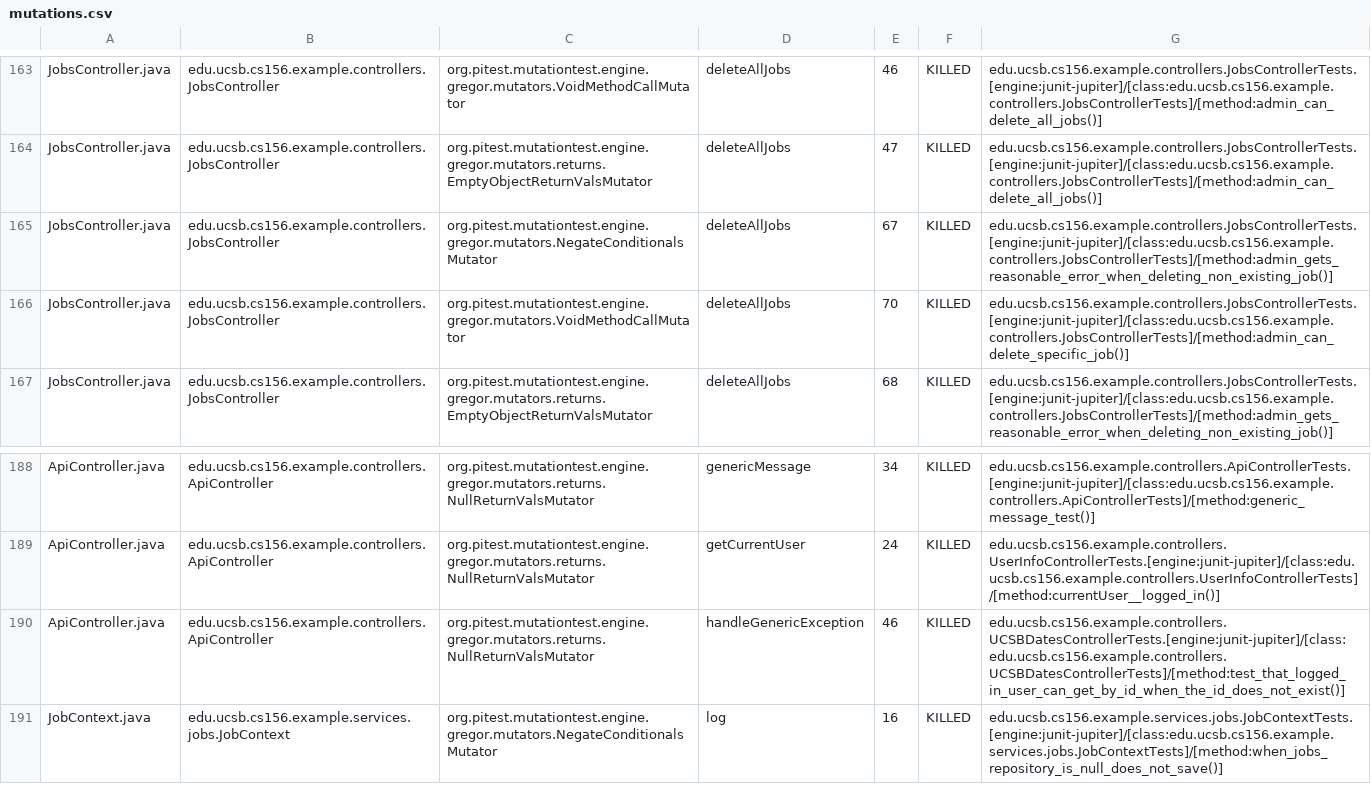
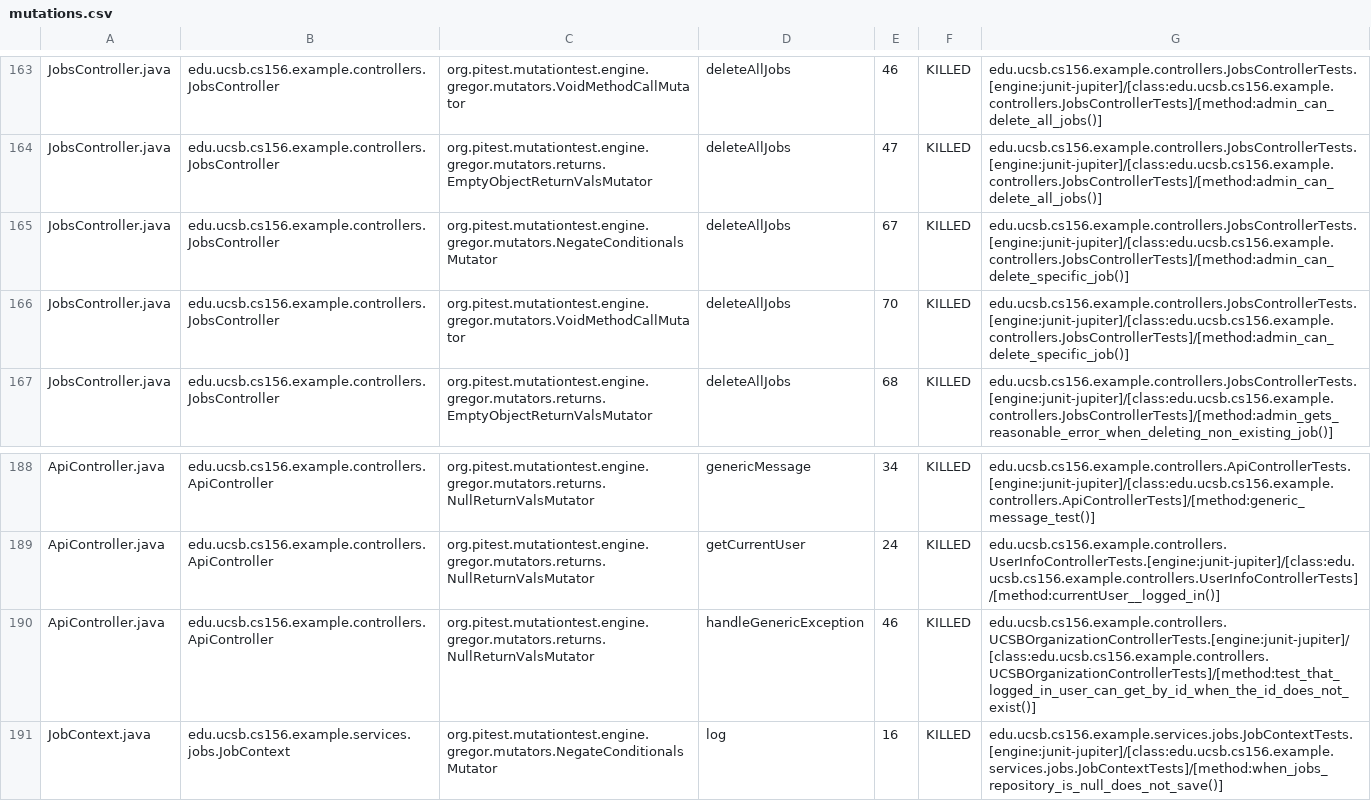
Before and after one commit to ucsb-cs156-f26/team02-f26-06, a CSV file: pitest/mutations.csv, drawn as a sheet; only a part is shown, gaps mark what is left out.

Commit message:
Deploying to gh-pages from @ ucsb-cs156-f26/team02-f26-06@ed1cd6e580342aa14ffb096ebb28a89e076d926e 🚀

```diff
--- a/pitest/mutations.csv
+++ b/pitest/mutations.csv
@@ -164,3 +164,3 @@ JobsController.java,edu.ucsb.cs156.example.controllers.JobsController,org.pitest
 JobsController.java,edu.ucsb.cs156.example.controllers.JobsController,org.pitest.mutationtest.engine.gregor.mutators.returns.EmptyObjectReturnValsMutator,deleteAllJobs,47,KILLED,edu.ucsb.cs156.example.controllers.JobsControllerTests.[engine:junit-jupiter]/[class:edu.ucsb.cs156.example.controllers.JobsControllerTests]/[method:admin_can_delete_all_jobs()]
-JobsController.java,edu.ucsb.cs156.example.controllers.JobsController,org.pitest.mutationtest.engine.gregor.mutators.NegateConditionalsMutator,deleteAllJobs,67,KILLED,edu.ucsb.cs156.example.controllers.JobsControllerTests.[engine:junit-jupiter]/[class:edu.ucsb.cs156.example.controllers.JobsControllerTests]/[method:admin_gets_reasonable_error_when_deleting_non_existing_job()]
+JobsController.java,edu.ucsb.cs156.example.controllers.JobsController,org.pitest.mutationtest.engine.gregor.mutators.NegateConditionalsMutator,deleteAllJobs,67,KILLED,edu.ucsb.cs156.example.controllers.JobsControllerTests.[engine:junit-jupiter]/[class:edu.ucsb.cs156.example.controllers.JobsControllerTests]/[method:admin_can_delete_specific_job()]
 JobsController.java,edu.ucsb.cs156.example.controllers.JobsController,org.pitest.mutationtest.engine.gregor.mutators.VoidMethodCallMutator,deleteAllJobs,70,KILLED,edu.ucsb.cs156.example.controllers.JobsControllerTests.[engine:junit-jupiter]/[class:edu.ucsb.cs156.example.controllers.JobsControllerTests]/[method:admin_can_delete_specific_job()]
@@ -189,3 +189,3 @@ ApiController.java,edu.ucsb.cs156.example.controllers.ApiController,org.pitest.m
 ApiController.java,edu.ucsb.cs156.example.controllers.ApiController,org.pitest.mutationtest.engine.gregor.mutators.returns.NullReturnValsMutator,getCurrentUser,24,KILLED,edu.ucsb.cs156.example.controllers.UserInfoControllerTests.[engine:junit-jupiter]/[class:edu.ucsb.cs156.example.controllers.UserInfoControllerTests]/[method:currentUser__logged_in()]
-ApiController.java,edu.ucsb.cs156.example.controllers.ApiController,org.pitest.mutationtest.engine.gregor.mutators.returns.NullReturnValsMutator,handleGenericException,46,KILLED,edu.ucsb.cs156.example.controllers.UCSBDatesControllerTests.[engine:junit-jupiter]/[class:edu.ucsb.cs156.example.controllers.UCSBDatesControllerTests]/[method:test_that_logged_in_user_can_get_by_id_when_the_id_does_not_exist()]
+ApiController.java,edu.ucsb.cs156.example.controllers.ApiController,org.pitest.mutationtest.engine.gregor.mutators.returns.NullReturnValsMutator,handleGenericException,46,KILLED,edu.ucsb.cs156.example.controllers.UCSBOrganizationControllerTests.[engine:junit-jupiter]/[class:edu.ucsb.cs156.example.controllers.UCSBOrganizationControllerTests]/[method:test_that_logged_in_user_can_get_by_id_when_the_id_does_not_exist()]
 JobContext.java,edu.ucsb.cs156.example.services.jobs.JobContext,org.pitest.mutationtest.engine.gregor.mutators.NegateConditionalsMutator,log,16,KILLED,edu.ucsb.cs156.example.services.jobs.JobContextTests.[engine:junit-jupiter]/[class:edu.ucsb.cs156.example.services.jobs.JobContextTests]/[method:when_jobs_repository_is_null_does_not_save()]
```
Also changed, not shown: 18 other files.
